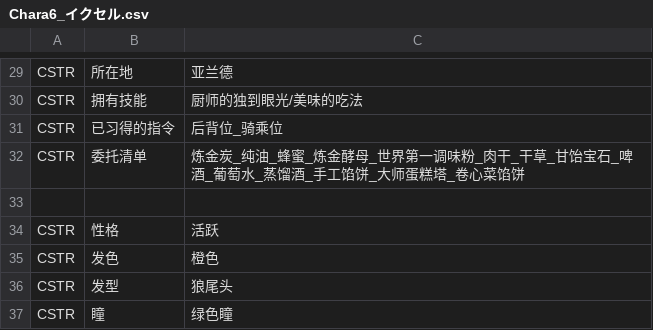
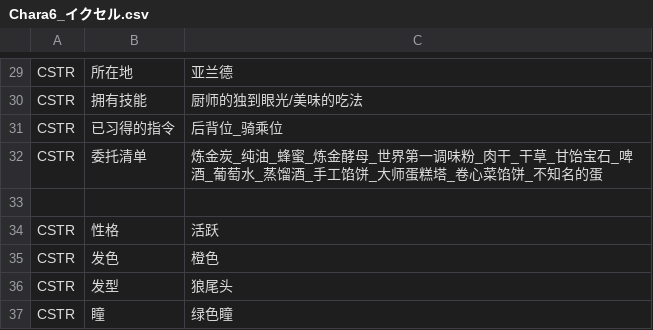
Before and after one commit to Future-R/erarorona, a CSV file: CSV/Chara/Chara6_イクセル.csv, drawn as a sheet; only a part is shown, gaps mark what is left out.

```diff
--- a/CSV/Chara/Chara6_イクセル.csv
+++ b/CSV/Chara/Chara6_イクセル.csv
@@ -31,3 +31,3 @@ CSTR,拥有技能,厨师的独到眼光/美味的吃法
 CSTR,已习得的指令,后背位_骑乘位
-CSTR,委托清单,炼金炭_纯油_蜂蜜_炼金酵母_世界第一调味粉_肉干_干草_甘饴宝石_啤酒_葡萄水_蒸馏酒_手工馅饼_大师蛋糕塔_卷心菜馅饼
+CSTR,委托清单,炼金炭_纯油_蜂蜜_炼金酵母_世界第一调味粉_肉干_干草_甘饴宝石_啤酒_葡萄水_蒸馏酒_手工馅饼_大师蛋糕塔_卷心菜馅饼_不知名的蛋
 
```
Also changed, not shown: CSV/Chara/Chara12_エスティ.csv, CSV/Chara/Chara5_リオネラ.csv.
